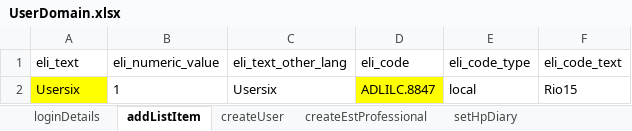
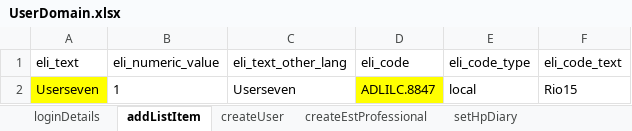
Before and after one commit to manojvyavahare27/C4Automation, an Excel workbook: ExcelFiles/UserDomain.xlsx, sheet addListItem, drawn as a sheet; values as stored, in another font and other column widths than the file's, no borders; the diff names each change by its address in the sheet, - before the commit and + after, or states it on an @@ line.

```diff
--- a/ExcelFiles/UserDomain.xlsx (sheet addListItem)
+++ b/ExcelFiles/UserDomain.xlsx (sheet addListItem)
-A2 (eli_text): Usersix
+A2 (eli_text): Userseven
-C2 (eli_text_other_lang): Usersix
+C2 (eli_text_other_lang): Userseven
```
Also changed, not shown: sheet createUser.
